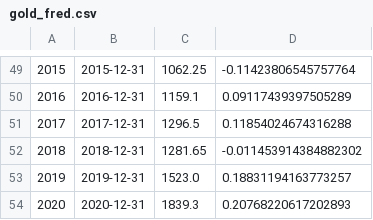
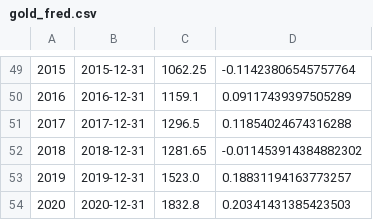
Before and after one commit to druce/portfolio_optimization, a CSV file: gold_fred.csv, drawn as a sheet; only a part is shown, gaps mark what is left out; the diff names each change by its address in the sheet, - before the commit and + after, or states it on an @@ line.

```diff
--- a/gold_fred.csv
+++ b/gold_fred.csv
-C54: 1839.3
+C54: 1832.8
-D54: 0.20768220617202893
+D54: 0.20341431385423503
```
Also changed, not shown: 1 other file.
